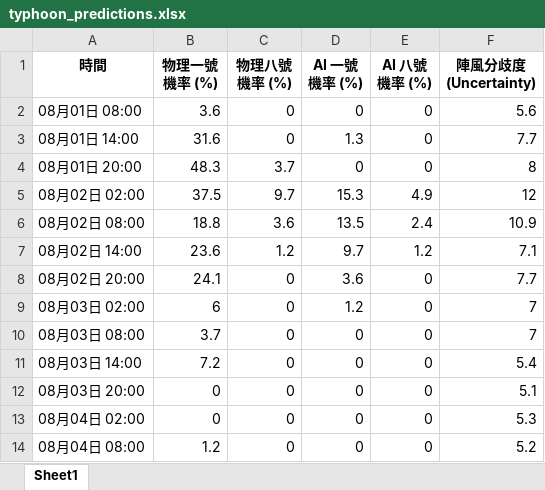
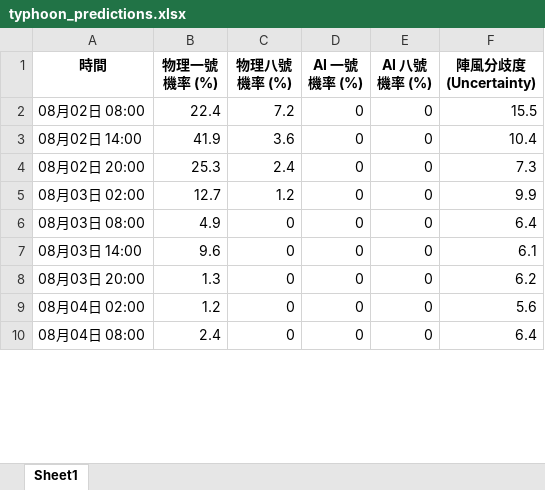
Before and after one commit to Ozymandiax/hk-typhoon-early-warning, an Excel workbook: data/typhoon_predictions.xlsx, sheet Sheet1, drawn as a sheet; only a part is shown; values as stored, in another font and other column widths than the file's, no borders; removed rows and columns are numbered as before the commit, all else as after; the diff covers the shown part only; the diff names each change by its address in the sheet, - before the commit and + after, or states it on an @@ line.

```diff
--- a/data/typhoon_predictions.xlsx (sheet Sheet1)
+++ b/data/typhoon_predictions.xlsx (sheet Sheet1)
-row 2: 08月01日 08:00 | 3.6 | 0 | 0 | 0 | 5.6
-row 3: 08月01日 14:00 | 31.6 | 0 | 1.3 | 0 | 7.7
-row 4: 08月01日 20:00 | 48.3 | 3.7 | 0 | 0 | 8
-row 5: 08月02日 02:00 | 37.5 | 9.7 | 15.3 | 4.9 | 12
-B2 (物理一號機率 (%)): 18.8
+B2 (物理一號機率 (%)): 22.4
-C2 (物理八號機率 (%)): 3.6
+C2 (物理八號機率 (%)): 7.2
-D2 (AI 一號機率 (%)): 13.5
+D2 (AI 一號機率 (%)): 0
-E2 (AI 八號機率 (%)): 2.4
+E2 (AI 八號機率 (%)): 0
-F2 (陣風分歧度 (Uncertainty)): 10.9
+F2 (陣風分歧度 (Uncertainty)): 15.5
-B3 (物理一號機率 (%)): 23.6
+B3 (物理一號機率 (%)): 41.9
-C3 (物理八號機率 (%)): 1.2
+C3 (物理八號機率 (%)): 3.6
-D3 (AI 一號機率 (%)): 9.7
+D3 (AI 一號機率 (%)): 0
-E3 (AI 八號機率 (%)): 1.2
+E3 (AI 八號機率 (%)): 0
-F3 (陣風分歧度 (Uncertainty)): 7.1
+F3 (陣風分歧度 (Uncertainty)): 10.4
-B4 (物理一號機率 (%)): 24.1
+B4 (物理一號機率 (%)): 25.3
-C4 (物理八號機率 (%)): 0
+C4 (物理八號機率 (%)): 2.4
-D4 (AI 一號機率 (%)): 3.6
+D4 (AI 一號機率 (%)): 0
-F4 (陣風分歧度 (Uncertainty)): 7.7
+F4 (陣風分歧度 (Uncertainty)): 7.3
-B5 (物理一號機率 (%)): 6
+B5 (物理一號機率 (%)): 12.7
-C5 (物理八號機率 (%)): 0
+C5 (物理八號機率 (%)): 1.2
-D5 (AI 一號機率 (%)): 1.2
+D5 (AI 一號機率 (%)): 0
-F5 (陣風分歧度 (Uncertainty)): 7
+F5 (陣風分歧度 (Uncertainty)): 9.9
-B6 (物理一號機率 (%)): 3.7
+B6 (物理一號機率 (%)): 4.9
-F6 (陣風分歧度 (Uncertainty)): 7
+F6 (陣風分歧度 (Uncertainty)): 6.4
-B7 (物理一號機率 (%)): 7.2
+B7 (物理一號機率 (%)): 9.6
-F7 (陣風分歧度 (Uncertainty)): 5.4
+F7 (陣風分歧度 (Uncertainty)): 6.1
-B8 (物理一號機率 (%)): 0
+B8 (物理一號機率 (%)): 1.3
-F8 (陣風分歧度 (Uncertainty)): 5.1
+F8 (陣風分歧度 (Uncertainty)): 6.2
-B9 (物理一號機率 (%)): 0
+B9 (物理一號機率 (%)): 1.2
-F9 (陣風分歧度 (Uncertainty)): 5.3
+F9 (陣風分歧度 (Uncertainty)): 5.6
-B10 (物理一號機率 (%)): 1.2
+B10 (物理一號機率 (%)): 2.4
-F10 (陣風分歧度 (Uncertainty)): 5.2
+F10 (陣風分歧度 (Uncertainty)): 6.4
```
Also changed, not shown: 4 added rows and 107 edited cells elsewhere in this sheet, 2 other files.
